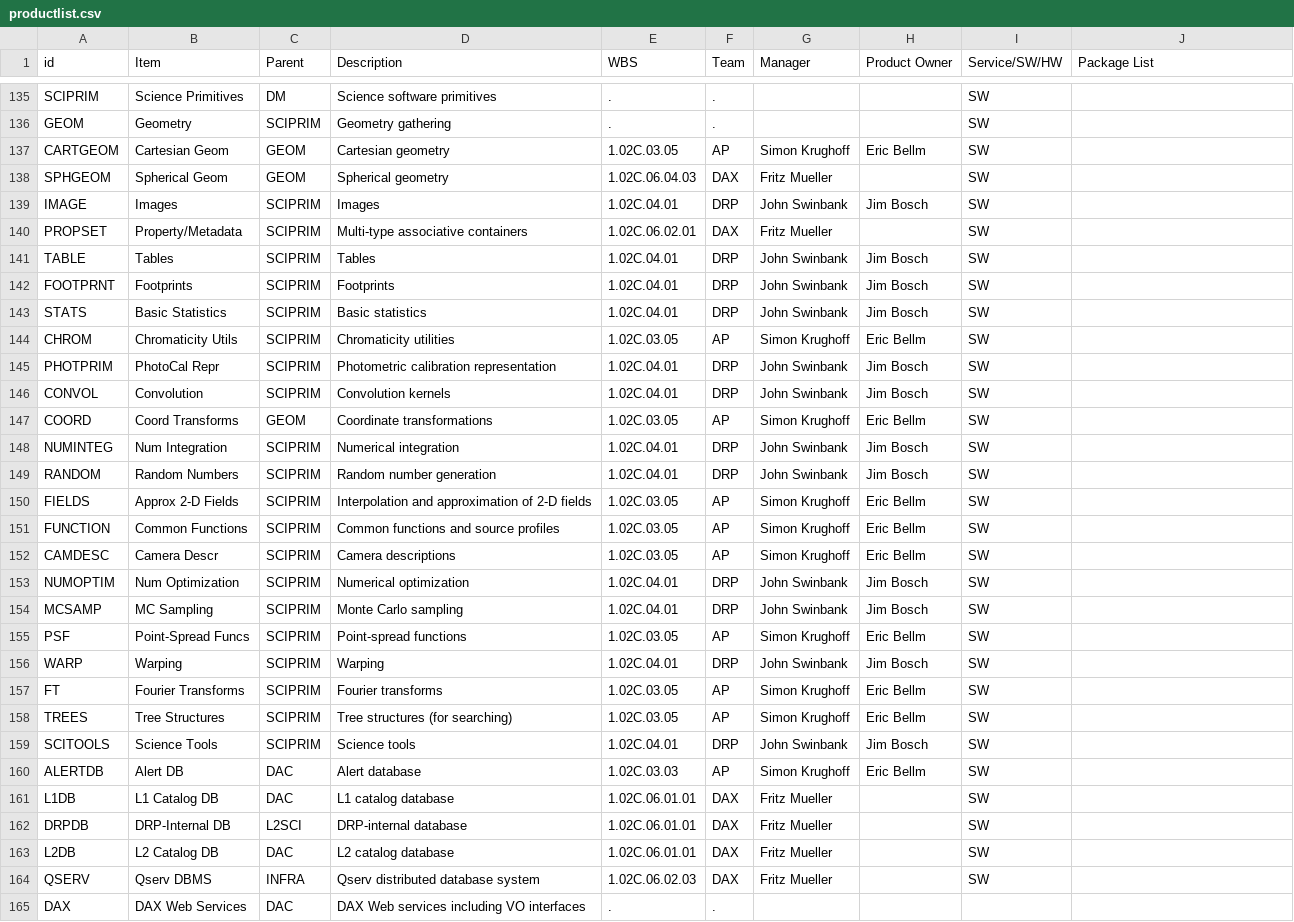
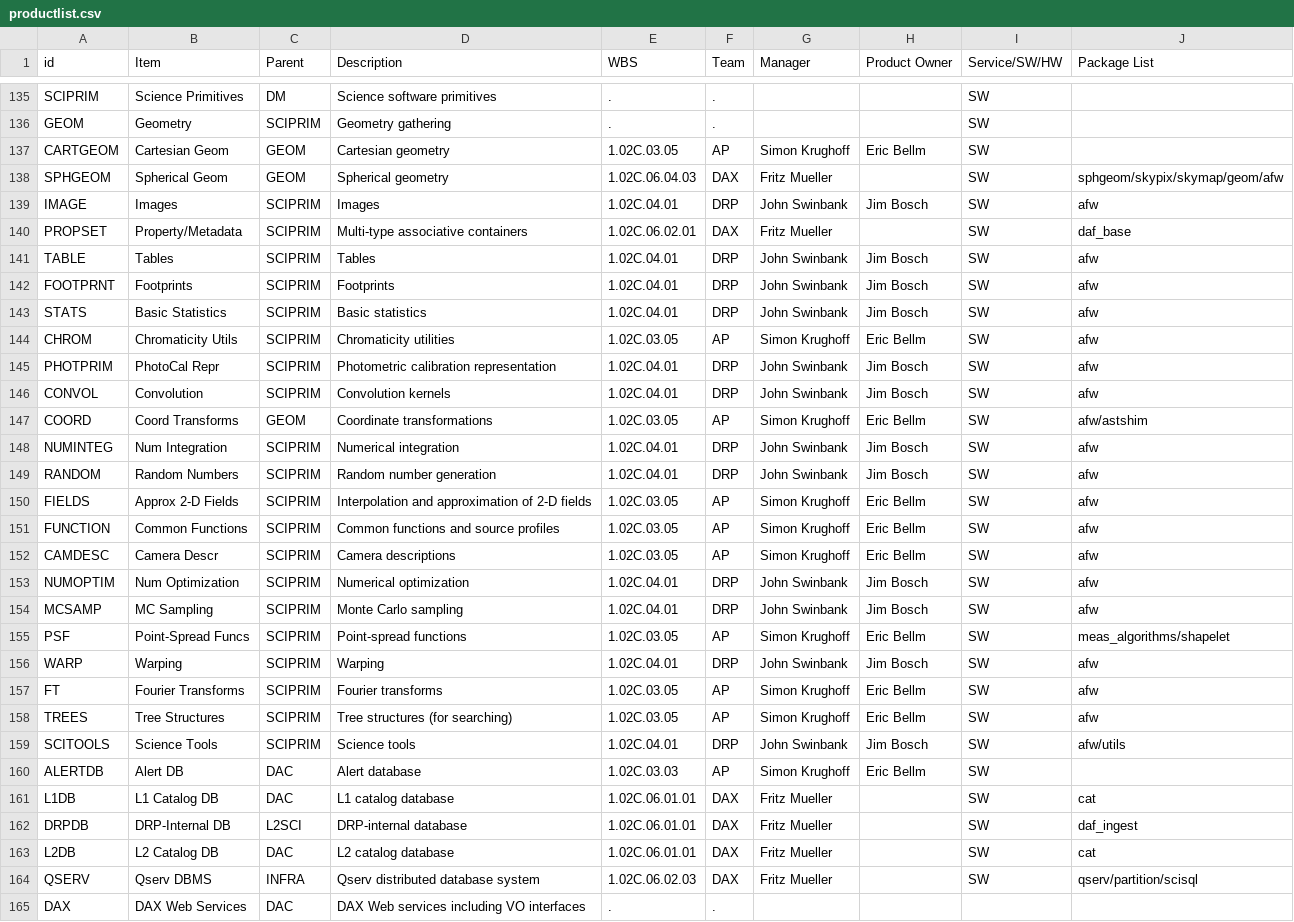
Before and after one commit to lsst/LDM-294, a CSV file: productlist.csv, drawn as a sheet; only a part is shown, gaps mark what is left out; the diff covers the shown part only.

Commit message:
Add GitHub packages
Traced recently-modified GitHub packages to products.

```diff
--- a/productlist.csv
+++ b/productlist.csv
@@ -137,29 +137,29 @@ GEOM,Geometry,SCIPRIM,Geometry gathering,.,.,,,SW,
 CARTGEOM,Cartesian Geom,GEOM,Cartesian geometry,1.02C.03.05,AP,Simon Krughoff,Eric Bellm,SW,
-SPHGEOM,Spherical Geom,GEOM,Spherical geometry,1.02C.06.04.03,DAX,Fritz Mueller,,SW,
-IMAGE,Images,SCIPRIM,Images,1.02C.04.01,DRP,John Swinbank,Jim Bosch,SW,
-PROPSET,Property/Metadata,SCIPRIM,Multi-type associative containers,1.02C.06.02.01,DAX,Fritz Mueller,,SW,
-TABLE,Tables,SCIPRIM,Tables,1.02C.04.01,DRP,John Swinbank,Jim Bosch,SW,
-FOOTPRNT,Footprints,SCIPRIM,Footprints,1.02C.04.01,DRP,John Swinbank,Jim Bosch,SW,
-STATS,Basic Statistics,SCIPRIM,Basic statistics,1.02C.04.01,DRP,John Swinbank,Jim Bosch,SW,
-CHROM,Chromaticity Utils,SCIPRIM,Chromaticity utilities,1.02C.03.05,AP,Simon Krughoff,Eric Bellm,SW,
-PHOTPRIM,PhotoCal Repr,SCIPRIM,Photometric calibration representation,1.02C.04.01,DRP,John Swinbank,Jim Bosch,SW,
-CONVOL,Convolution,SCIPRIM,Convolution kernels,1.02C.04.01,DRP,John Swinbank,Jim Bosch,SW,
-COORD,Coord Transforms,GEOM,Coordinate transformations,1.02C.03.05,AP,Simon Krughoff,Eric Bellm,SW,
-NUMINTEG,Num Integration,SCIPRIM,Numerical integration,1.02C.04.01,DRP,John Swinbank,Jim Bosch,SW,
-RANDOM,Random Numbers,SCIPRIM,Random number generation,1.02C.04.01,DRP,John Swinbank,Jim Bosch,SW,
-FIELDS,Approx 2-D Fields,SCIPRIM,Interpolation and approximation of 2-D fields,1.02C.03.05,AP,Simon Krughoff,Eric Bellm,SW,
-FUNCTION,Common Functions,SCIPRIM,Common functions and source profiles,1.02C.03.05,AP,Simon Krughoff,Eric Bellm,SW,
-CAMDESC,Camera Descr,SCIPRIM,Camera descriptions,1.02C.03.05,AP,Simon Krughoff,Eric Bellm,SW,
-NUMOPTIM,Num Optimization,SCIPRIM,Numerical optimization,1.02C.04.01,DRP,John Swinbank,Jim Bosch,SW,
-MCSAMP,MC Sampling,SCIPRIM,Monte Carlo sampling,1.02C.04.01,DRP,John Swinbank,Jim Bosch,SW,
-PSF,Point-Spread Funcs,SCIPRIM,Point-spread functions,1.02C.03.05,AP,Simon Krughoff,Eric Bellm,SW,
-WARP,Warping,SCIPRIM,Warping,1.02C.04.01,DRP,John Swinbank,Jim Bosch,SW,
-FT,Fourier Transforms,SCIPRIM,Fourier transforms,1.02C.03.05,AP,Simon Krughoff,Eric Bellm,SW,
-TREES,Tree Structures,SCIPRIM,Tree structures (for searching),1.02C.03.05,AP,Simon Krughoff,Eric Bellm,SW,
-SCITOOLS,Science Tools,SCIPRIM,Science tools,1.02C.04.01,DRP,John Swinbank,Jim Bosch,SW,
+SPHGEOM,Spherical Geom,GEOM,Spherical geometry,1.02C.06.04.03,DAX,Fritz Mueller,,SW,sphgeom/skypix/skymap/geom/afw
+IMAGE,Images,SCIPRIM,Images,1.02C.04.01,DRP,John Swinbank,Jim Bosch,SW,afw
+PROPSET,Property/Metadata,SCIPRIM,Multi-type associative containers,1.02C.06.02.01,DAX,Fritz Mueller,,SW,daf_base
+TABLE,Tables,SCIPRIM,Tables,1.02C.04.01,DRP,John Swinbank,Jim Bosch,SW,afw
+FOOTPRNT,Footprints,SCIPRIM,Footprints,1.02C.04.01,DRP,John Swinbank,Jim Bosch,SW,afw
+STATS,Basic Statistics,SCIPRIM,Basic statistics,1.02C.04.01,DRP,John Swinbank,Jim Bosch,SW,afw
+CHROM,Chromaticity Utils,SCIPRIM,Chromaticity utilities,1.02C.03.05,AP,Simon Krughoff,Eric Bellm,SW,afw
+PHOTPRIM,PhotoCal Repr,SCIPRIM,Photometric calibration representation,1.02C.04.01,DRP,John Swinbank,Jim Bosch,SW,afw
+CONVOL,Convolution,SCIPRIM,Convolution kernels,1.02C.04.01,DRP,John Swinbank,Jim Bosch,SW,afw
+COORD,Coord Transforms,GEOM,Coordinate transformations,1.02C.03.05,AP,Simon Krughoff,Eric Bellm,SW,afw/astshim
+NUMINTEG,Num Integration,SCIPRIM,Numerical integration,1.02C.04.01,DRP,John Swinbank,Jim Bosch,SW,afw
+RANDOM,Random Numbers,SCIPRIM,Random number generation,1.02C.04.01,DRP,John Swinbank,Jim Bosch,SW,afw
+FIELDS,Approx 2-D Fields,SCIPRIM,Interpolation and approximation of 2-D fields,1.02C.03.05,AP,Simon Krughoff,Eric Bellm,SW,afw
+FUNCTION,Common Functions,SCIPRIM,Common functions and source profiles,1.02C.03.05,AP,Simon Krughoff,Eric Bellm,SW,afw
+CAMDESC,Camera Descr,SCIPRIM,Camera descriptions,1.02C.03.05,AP,Simon Krughoff,Eric Bellm,SW,afw
+NUMOPTIM,Num Optimization,SCIPRIM,Numerical optimization,1.02C.04.01,DRP,John Swinbank,Jim Bosch,SW,afw
+MCSAMP,MC Sampling,SCIPRIM,Monte Carlo sampling,1.02C.04.01,DRP,John Swinbank,Jim Bosch,SW,afw
+PSF,Point-Spread Funcs,SCIPRIM,Point-spread functions,1.02C.03.05,AP,Simon Krughoff,Eric Bellm,SW,meas_algorithms/shapelet
+WARP,Warping,SCIPRIM,Warping,1.02C.04.01,DRP,John Swinbank,Jim Bosch,SW,afw
+FT,Fourier Transforms,SCIPRIM,Fourier transforms,1.02C.03.05,AP,Simon Krughoff,Eric Bellm,SW,afw
+TREES,Tree Structures,SCIPRIM,Tree structures (for searching),1.02C.03.05,AP,Simon Krughoff,Eric Bellm,SW,afw
+SCITOOLS,Science Tools,SCIPRIM,Science tools,1.02C.04.01,DRP,John Swinbank,Jim Bosch,SW,afw/utils
 ALERTDB,Alert DB,DAC,Alert database,1.02C.03.03,AP,Simon Krughoff,Eric Bellm,SW,
-L1DB,L1 Catalog DB,DAC,L1 catalog database,1.02C.06.01.01,DAX,Fritz Mueller,,SW,
-DRPDB,DRP-Internal DB,L2SCI,DRP-internal database,1.02C.06.01.01,DAX,Fritz Mueller,,SW,
-L2DB,L2 Catalog DB,DAC,L2 catalog database,1.02C.06.01.01,DAX,Fritz Mueller,,SW,
-QSERV,Qserv DBMS,INFRA,Qserv distributed database system,1.02C.06.02.03,DAX,Fritz Mueller,,SW,
+L1DB,L1 Catalog DB,DAC,L1 catalog database,1.02C.06.01.01,DAX,Fritz Mueller,,SW,cat
+DRPDB,DRP-Internal DB,L2SCI,DRP-internal database,1.02C.06.01.01,DAX,Fritz Mueller,,SW,daf_ingest
+L2DB,L2 Catalog DB,DAC,L2 catalog database,1.02C.06.01.01,DAX,Fritz Mueller,,SW,cat
+QSERV,Qserv DBMS,INFRA,Qserv distributed database system,1.02C.06.02.03,DAX,Fritz Mueller,,SW,qserv/partition/scisql
 DAX,DAX Web Services,DAC,DAX Web services including VO interfaces,.,.,,,,
```
Also changed, not shown: 1 added row and 43 edited cells elsewhere in this file.
